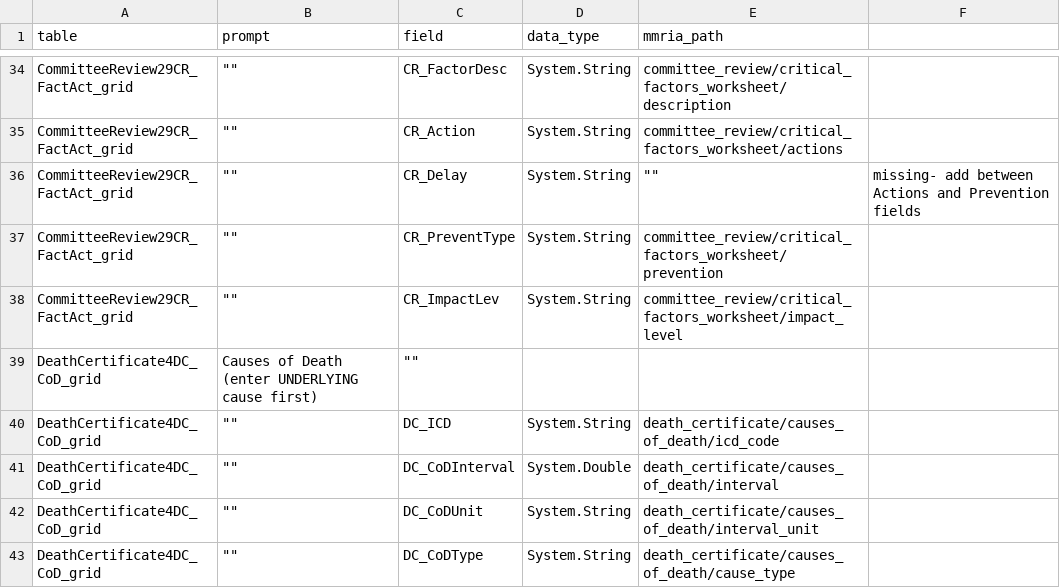
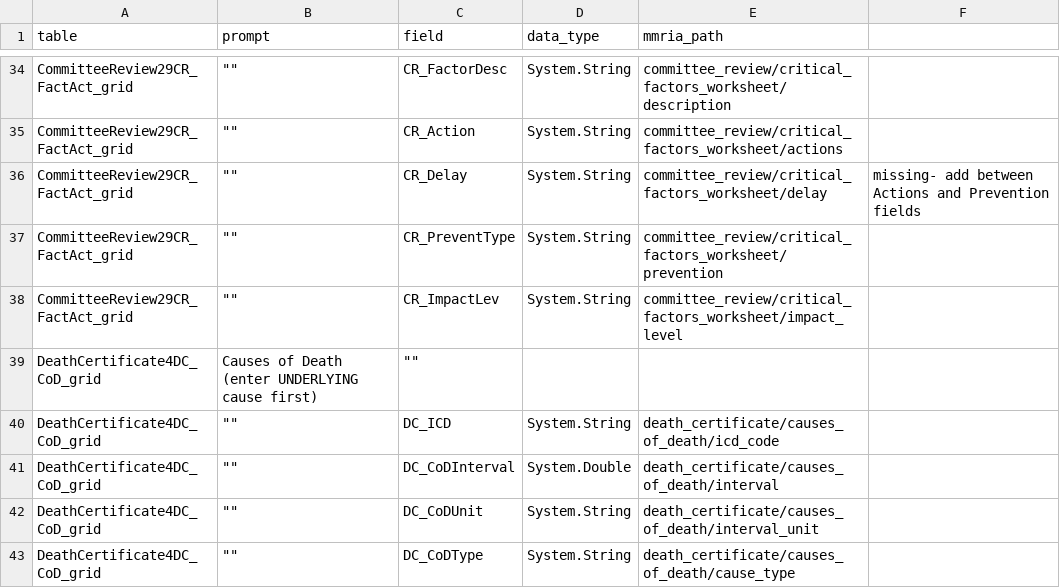
Before and after one commit to icuseven/MMRDS, a CSV file: source-code/scratch/owin/mmrds-importer/mapping-file-set/grid-mapping-merge.csv, drawn as a sheet; only a part is shown, gaps mark what is left out; the diff covers the shown part only.

```diff
--- a/source-code/scratch/owin/mmrds-importer/mapping-file-set/grid-mapping-merge.csv
+++ b/source-code/scratch/owin/mmrds-importer/mapping-file-set/grid-mapping-merge.csv
@@ -36 +36 @@
-"CommitteeReview29CR_FactAct_grid"," """""," CR_Delay"," System.String"," """"","missing- add between Actions and Prevention fields"
+CommitteeReview29CR_FactAct_grid," """"", CR_Delay, System.String,committee_review/critical_factors_worksheet/delay,missing- add between Actions and Prevention fields
```
Also changed, not shown: 2 removed rows and 12 edited cells elsewhere in this file, 2 other files.
